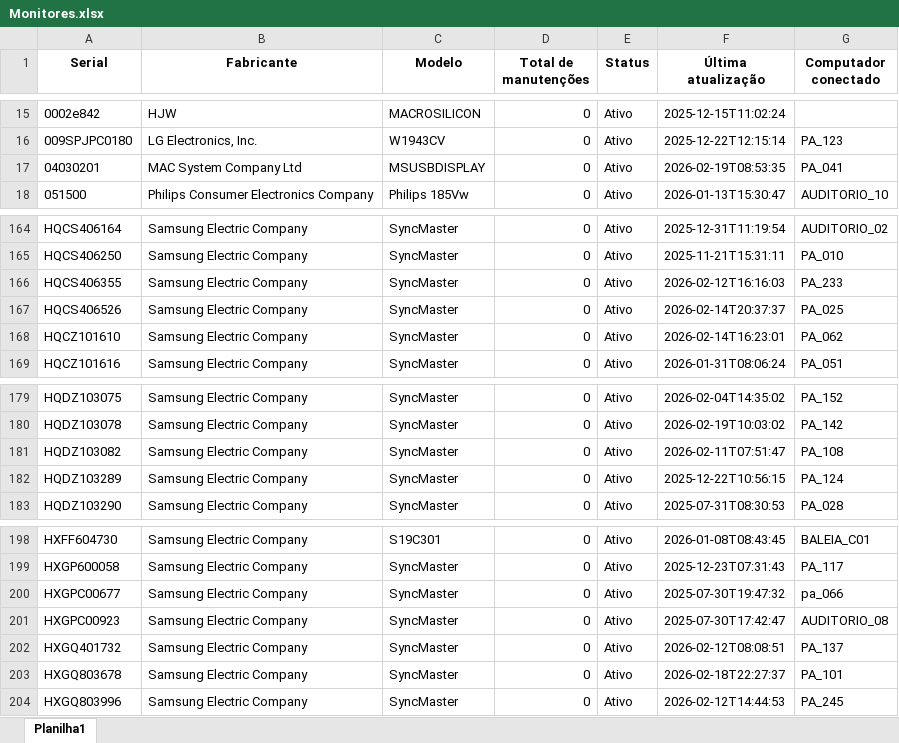
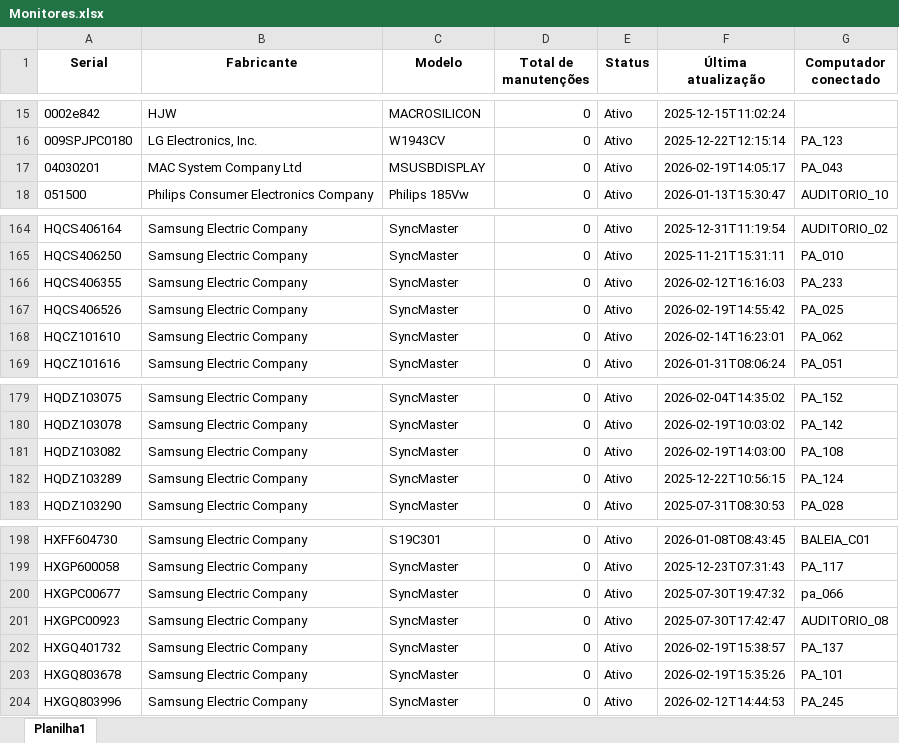
Before and after one commit to EstiloTlmk/export-relatorios-pbi, an Excel workbook: Monitores.xlsx, sheet Planilha1, drawn as a sheet; only a part is shown, gaps mark what is left out; values as stored, in another font and other column widths than the file's, no borders; the diff names each change by its address in the sheet, - before the commit and + after, or states it on an @@ line.

```diff
--- a/Monitores.xlsx (sheet Planilha1)
+++ b/Monitores.xlsx (sheet Planilha1)
-F17 (Última atualização): 2026-02-19T08:53:35
+F17 (Última atualização): 2026-02-19T14:05:17
-G17 (Computador conectado): PA_041
+G17 (Computador conectado): PA_043
-F167 (Última atualização): 2026-02-14T20:37:37
+F167 (Última atualização): 2026-02-19T14:55:42
-F181 (Última atualização): 2026-02-11T07:51:47
+F181 (Última atualização): 2026-02-19T14:03:00
-F202 (Última atualização): 2026-02-12T08:08:51
+F202 (Última atualização): 2026-02-19T15:38:57
-F203 (Última atualização): 2026-02-18T22:27:37
+F203 (Última atualização): 2026-02-19T15:35:26
```
Also changed, not shown: Computadores.xlsx.
